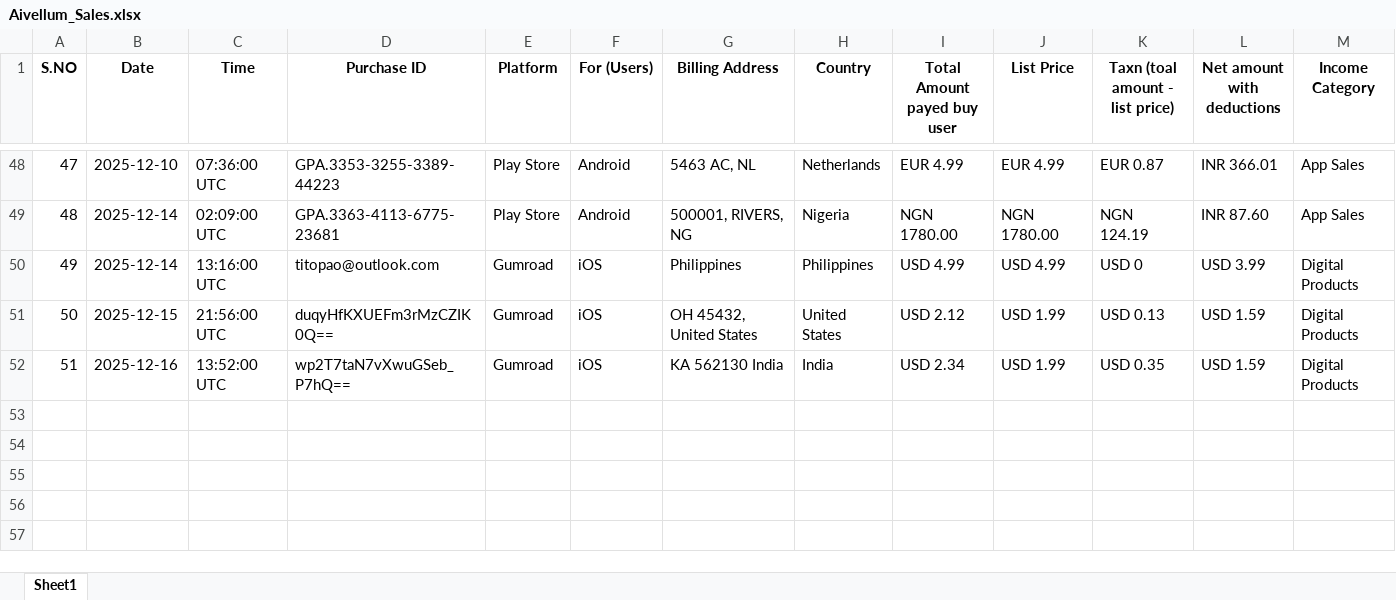
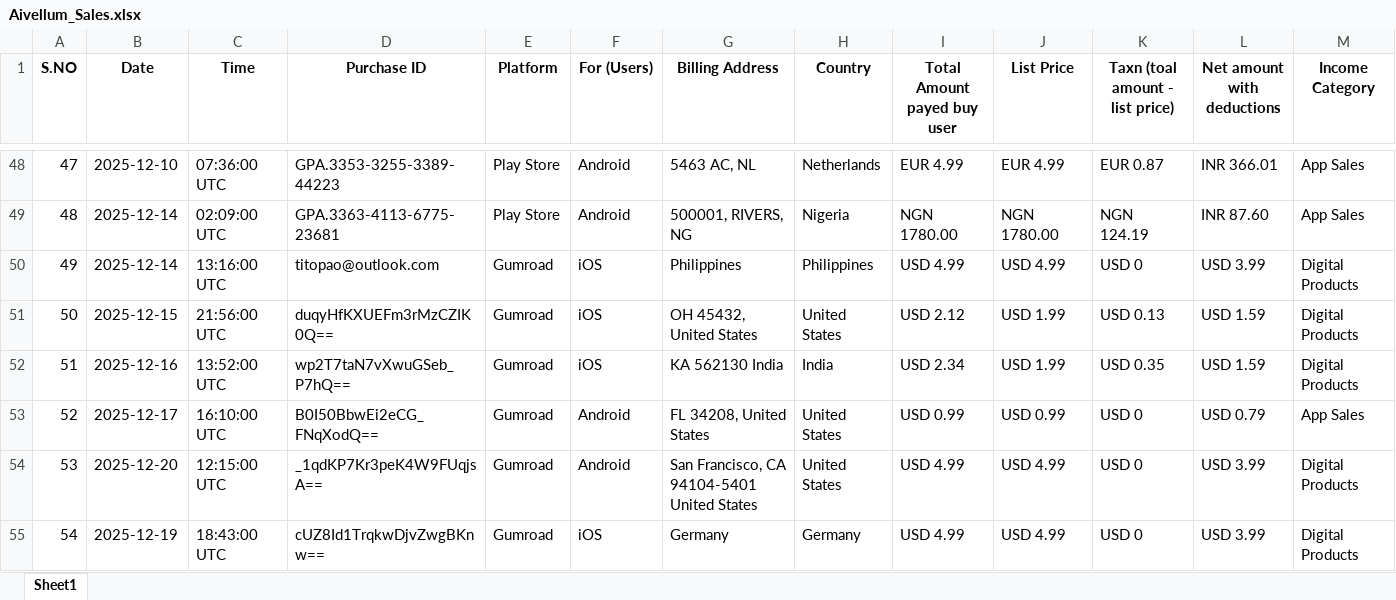
Before and after one commit to khanbasharat3a1/Aivellum-Analytics-Tool, an Excel workbook: Aivellum_Sales.xlsx, sheet Sheet1, drawn as a sheet; only a part is shown, gaps mark what is left out; values as stored, in another font and other column widths than the file's, no borders; rows hold the shown columns only; the diff names each change by its address in the sheet, - before the commit and + after, or states it on an @@ line.

```diff
--- a/Aivellum_Sales.xlsx (sheet Sheet1)
+++ b/Aivellum_Sales.xlsx (sheet Sheet1)
+row 53: 52 | 2025-12-17 | 16:10:00 UTC | B0I50BbwEi2eCG_FNqXodQ== | Gumroad | Android | FL 34208, United States | United States | USD 0.99 | USD 0.99 | USD 0 | USD 0.79 | App Sales
+row 54: 53 | 2025-12-20 | 12:15:00 UTC | _1qdKP7Kr3peK4W9FUqjsA== | Gumroad | Android | San Francisco, CA 94104-5401 United States | United States | USD 4.99 | USD 4.99 | USD 0 | USD 3.99 | Digital Products
+row 55: 54 | 2025-12-19 | 18:43:00 UTC | cUZ8Id1TrqkwDjvZwgBKnw== | Gumroad | iOS | Germany | Germany | USD 4.99 | USD 4.99 | USD 0 | USD 3.99 | Digital Products
```
Also changed, not shown: 1 other file.
